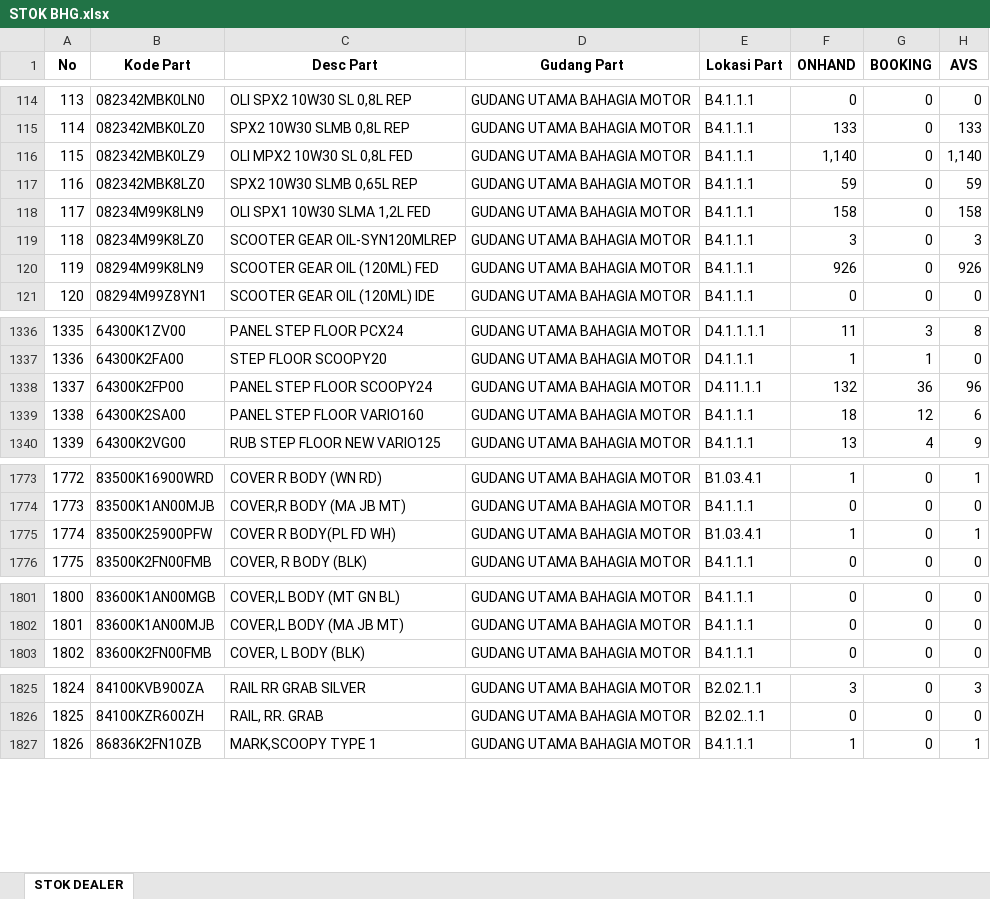
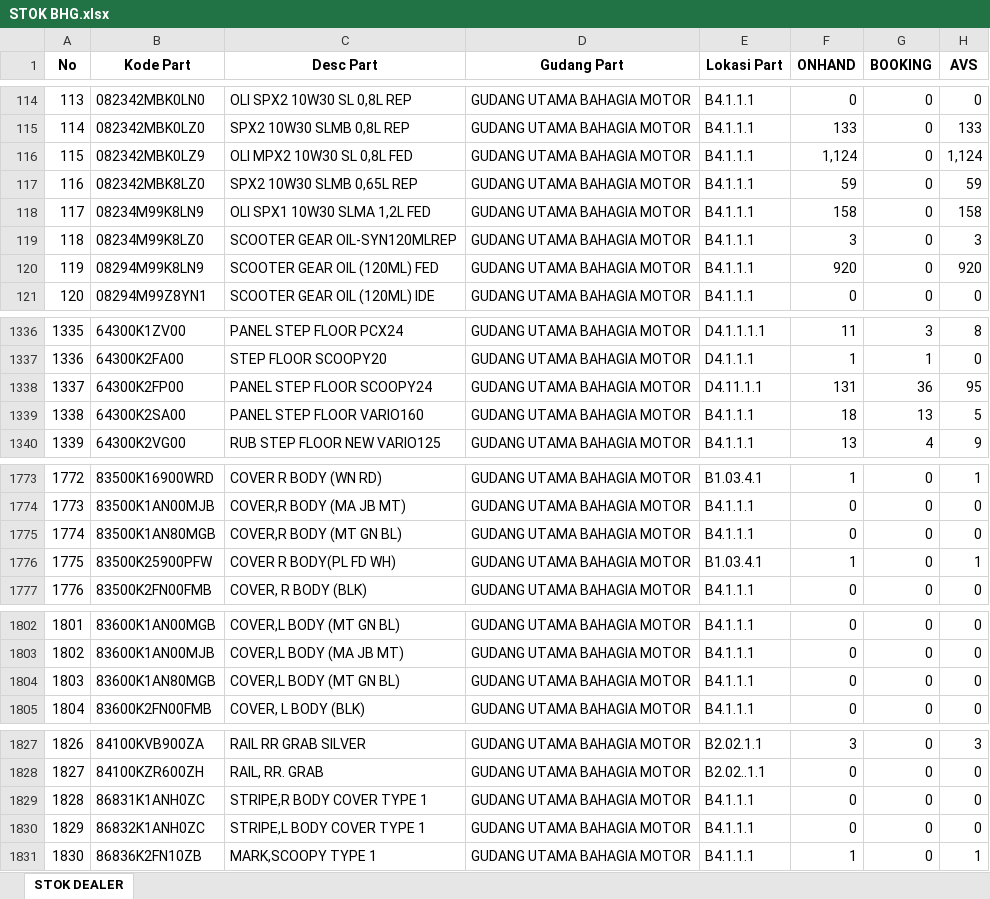
Before and after one commit to suwandakurnia/HILPSD, an Excel workbook: STOK DEALER/STOK BHG.xlsx, sheet STOK DEALER, drawn as a sheet; only a part is shown, gaps mark what is left out; values as stored, in another font and other column widths than the file's, no borders; addresses are those after the commit; the diff covers the shown part only; the diff names each change by its address in the sheet, - before the commit and + after, or states it on an @@ line.

```diff
--- a/STOK DEALER/STOK BHG.xlsx (sheet STOK DEALER)
+++ b/STOK DEALER/STOK BHG.xlsx (sheet STOK DEALER)
-F116 (ONHAND): 1,140
+F116 (ONHAND): 1,124
-H116 (AVS): 1,140
+H116 (AVS): 1,124
-F120 (ONHAND): 926
+F120 (ONHAND): 920
-H120 (AVS): 926
+H120 (AVS): 920
-F1338 (ONHAND): 132
+F1338 (ONHAND): 131
-H1338 (AVS): 96
+H1338 (AVS): 95
-G1339 (BOOKING): 12
+G1339 (BOOKING): 13
-H1339 (AVS): 6
+H1339 (AVS): 5
+row 1775: 1774 | 83500K1AN80MGB | COVER,R BODY (MT GN BL) | GUDANG UTAMA BAHAGIA MOTOR | B4.1.1.1 | 0 | 0 | 0
@@ column A (No) renumbered from row 1776 down @@
+row 1804: 1803 | 83600K1AN80MGB | COVER,L BODY (MT GN BL) | GUDANG UTAMA BAHAGIA MOTOR | B4.1.1.1 | 0 | 0 | 0
+row 1829: 1828 | 86831K1ANH0ZC | STRIPE,R BODY COVER TYPE 1 | GUDANG UTAMA BAHAGIA MOTOR | B4.1.1.1 | 0 | 0 | 0
+row 1830: 1829 | 86832K1ANH0ZC | STRIPE,L BODY COVER TYPE 1 | GUDANG UTAMA BAHAGIA MOTOR | B4.1.1.1 | 0 | 0 | 0
```
Also changed, not shown: 33 edited cells elsewhere in this sheet, STOK DEALER/STOK BKT.xlsx, STOK DEALER/STOK LSP.xlsx.
